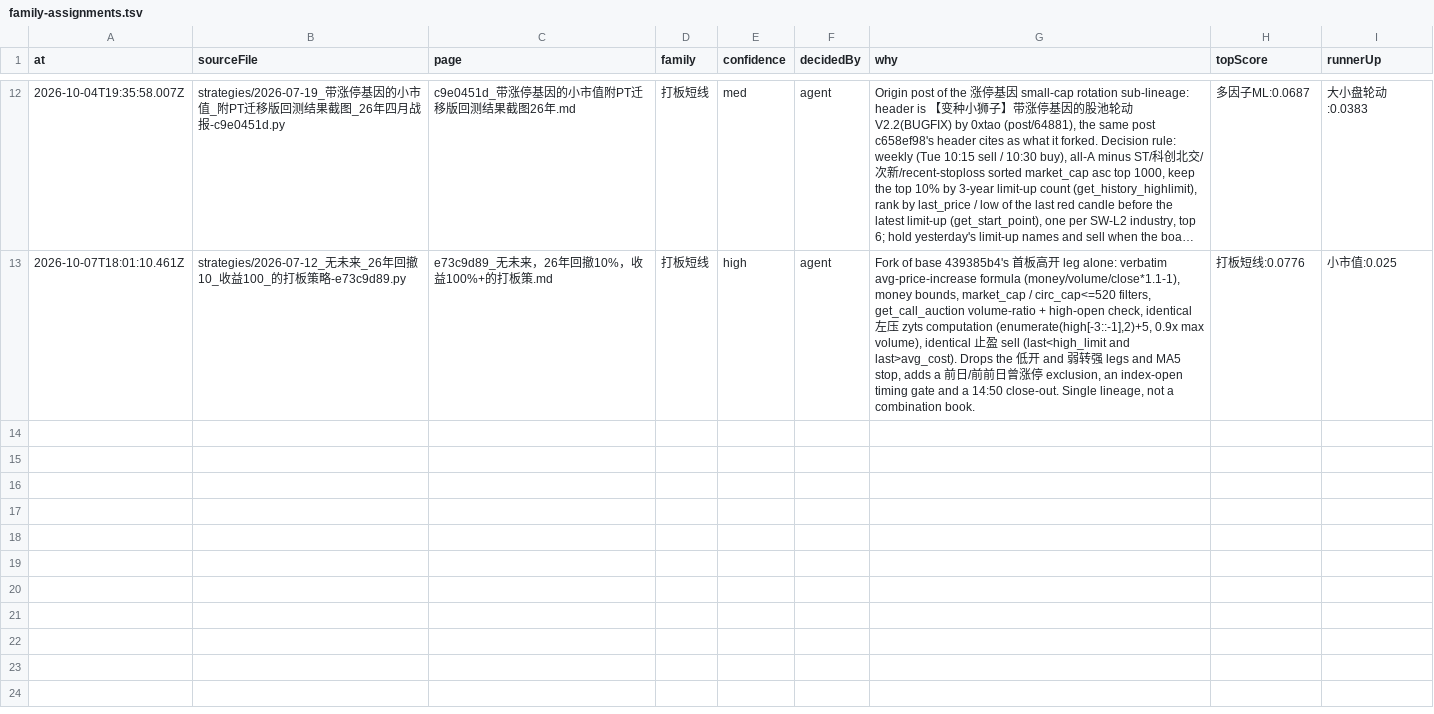
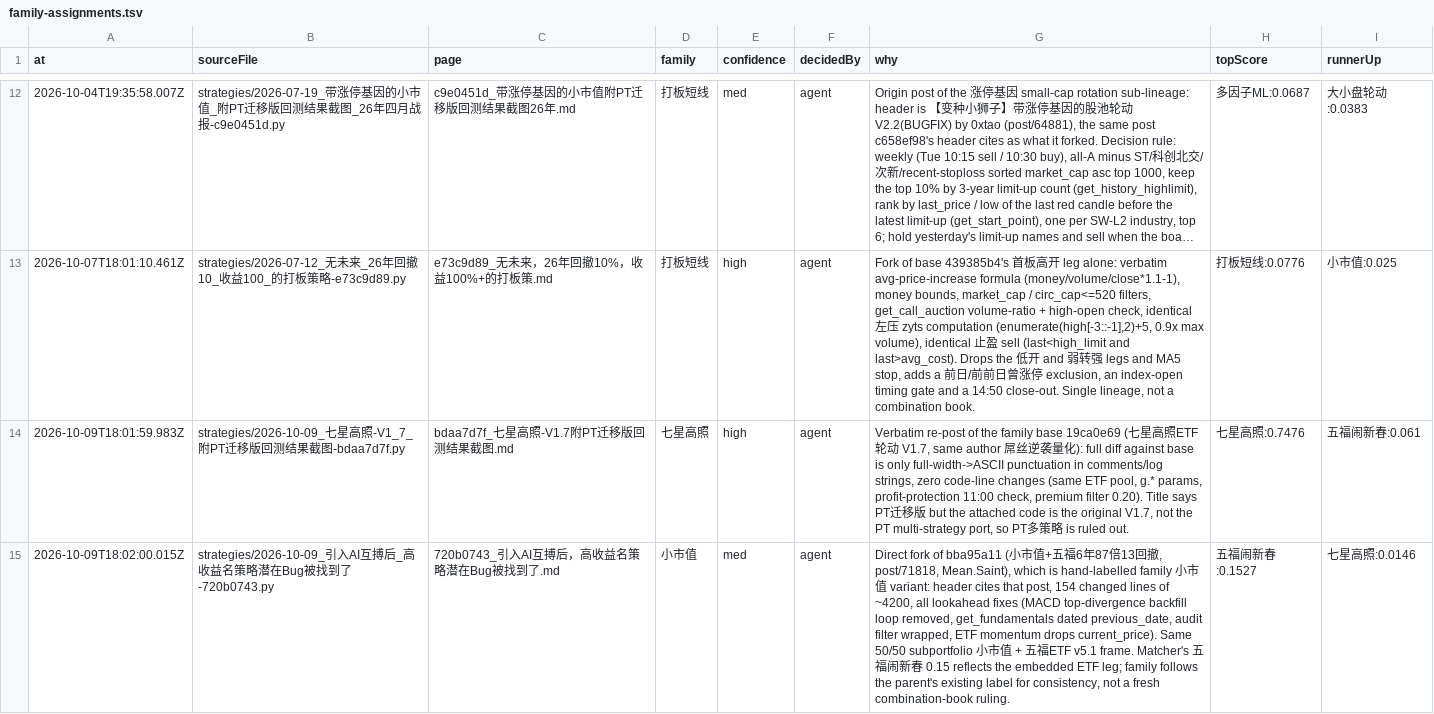
Before and after one commit to MohanShen/join-quant, a TSV file: data/family-assignments.tsv, drawn as a sheet; only a part is shown, gaps mark what is left out; long unchanged cells end in …; the diff names each change by its address in the sheet, - before the commit and + after, or states it on an @@ line.

```diff
--- a/data/family-assignments.tsv
+++ b/data/family-assignments.tsv
+row 14: 2026-10-09T18:01:59.983Z | strategies/2026-10-09_七星高照-V1_7_附PT迁移版回测结果截图-bdaa7d7f.py | bdaa7d7f_七星高照-V1.7附PT迁移版回测结果截图.md | 七星高照 | high | agent | Verbatim re-post of the family base 19ca0e69 (七星高照ETF轮动 V1.7, same author 屌丝逆袭量化): full diff against base is only full-width->ASCII punctuation in comments/log strings, zero code-line changes (same ETF pool, g.* params, profit-protection 11:00 check, premium filter 0.20). Title says PT迁移版 but the attached code is the original V1.7, not the PT multi-strategy port, so PT多策略 is ruled out. | 七星高照:0.7476 | 五福闹新春:0.061
+row 15: 2026-10-09T18:02:00.015Z | strategies/2026-10-09_引入AI互搏后_高收益名策略潜在Bug被找到了-720b0743.py | 720b0743_引入AI互搏后，高收益名策略潜在Bug被找到了.md | 小市值 | med | agent | Direct fork of bba95a11 (小市值+五福6年87倍13回撤, post/71818, Mean.Saint), which is hand-labelled family 小市值 variant: header cites that post, 154 changed lines of ~4200, all lookahead fixes (MACD top-divergence backfill loop removed, get_fundamentals dated previous_date, audit filter wrapped, ETF momentum drops current_price). Same 50/50 subportfolio 小市值 + 五福ETF v5.1 frame. Matcher's 五福闹新春 0.15 reflects the embedded ETF leg; family follows the parent's existing label for consistency, not a fresh combination-book ruling. | 五福闹新春:0.1527 | 七星高照:0.0146
```
Also changed, not shown: 15 other files.
